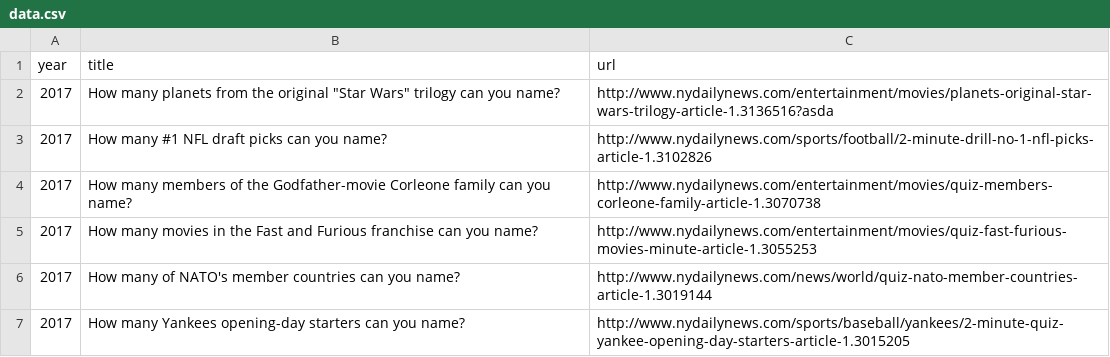
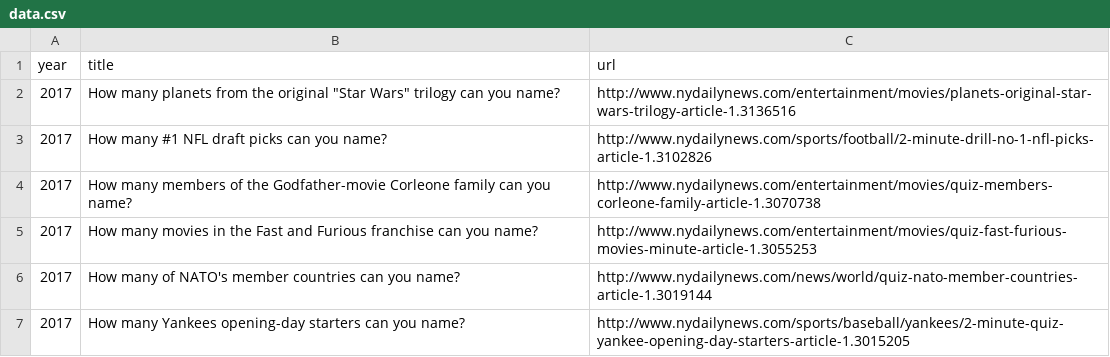
Before and after one commit to nydailynews/quiz-multiple-choice, a CSV file: www/data.csv, drawn as a sheet; only a part is shown.

```diff
--- a/www/data.csv
+++ b/www/data.csv
@@ -1,3 +1,3 @@
 year,title,url
-2017,How many planets from the original "Star Wars" trilogy can you name?,http://www.nydailynews.com/entertainment/movies/planets-original-star-wars-trilogy-article-1.3136516?asda
+2017,How many planets from the original "Star Wars" trilogy can you name?,http://www.nydailynews.com/entertainment/movies/planets-original-star-wars-trilogy-article-1.3136516
 2017,How many #1 NFL draft picks can you name?,http://www.nydailynews.com/sports/football/2-minute-drill-no-1-nfl-picks-article-1.3102826
```
Also changed, not shown: 1 other file.
